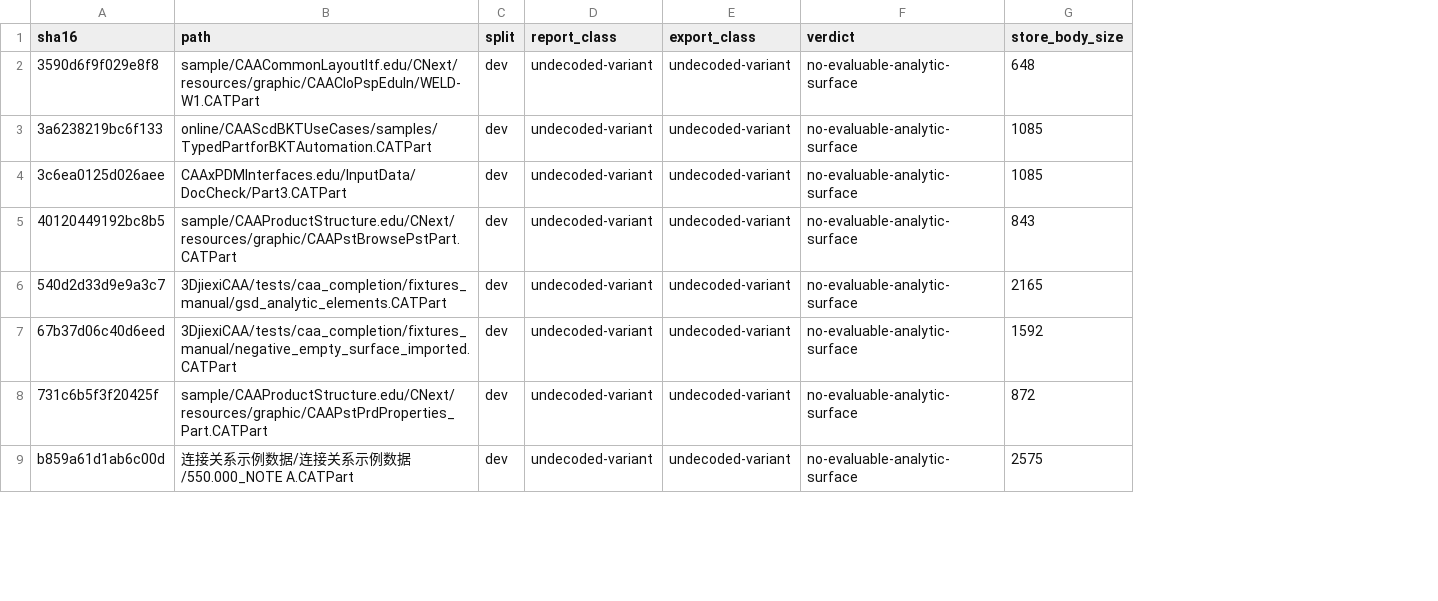
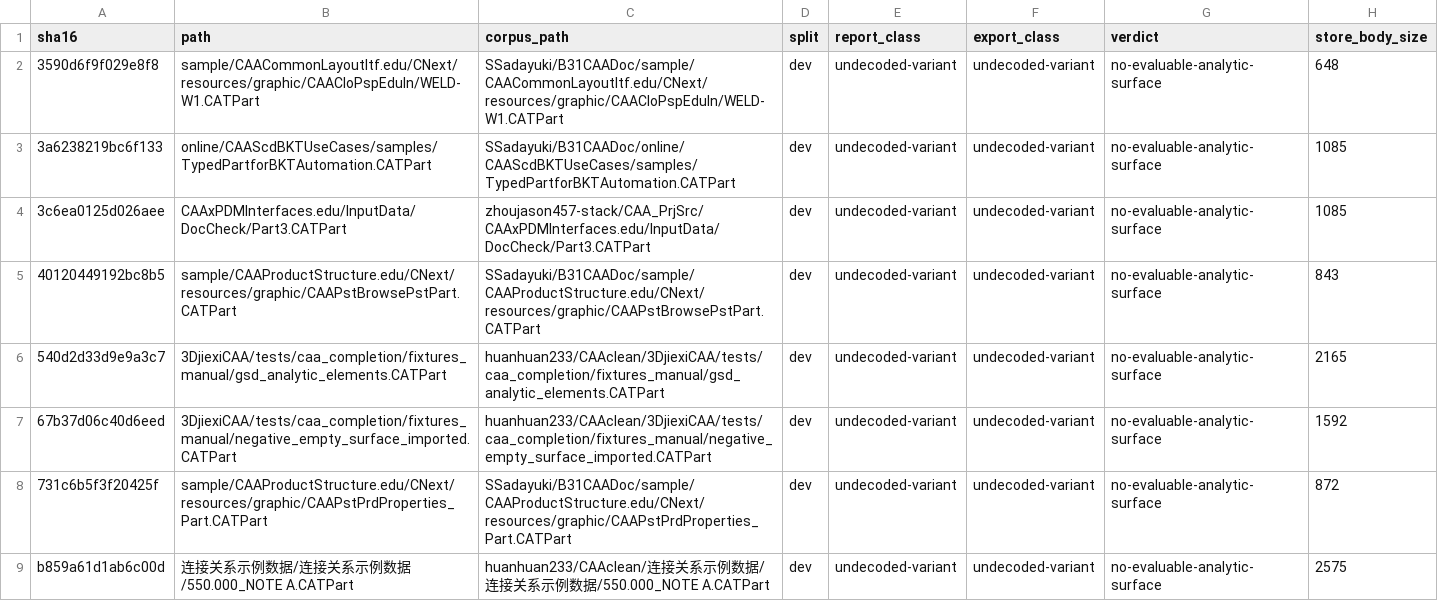
Before and after one commit to MadManJohnSmith/catpart-parser, a CSV file: docs/evidence/data/w11-analytic-files.csv, drawn as a sheet; only a part is shown; the diff names each change by its address in the sheet, - before the commit and + after, or states it on an @@ line.

Commit message:
data(evidence): regenerate w11-analytic-files.csv with the corpus_path column (the parity gate's file locator)

```diff
--- a/docs/evidence/data/w11-analytic-files.csv
+++ b/docs/evidence/data/w11-analytic-files.csv
+column C (corpus_path), rows 2-9: SSadayuki/B31CAADoc/sample/CAACommonLayoutItf.edu/CNext/resources/graphic/CAACloPspEduIn/WELD-W1.CATPart | SSadayuki/B31CAADoc/online/CAAScdBKTUseCases/samples/TypedPartforBKTAutomation.CATPart | zhoujason457-stack/CAA_PrjSrc/CAAxPDMInterfaces.edu/InputData/DocCheck/Part3.CATPart | SSadayuki/B31CAADoc/sample/CAAProductStructure.edu/CNext/resources/graphic/CAAPstBrowsePstPart.CATPart | huanhuan233/CAAclean/3DjiexiCAA/tests/caa_completion/fixtures_manual/gsd_analytic_elements.CATPart | huanhuan233/CAAclean/3DjiexiCAA/tests/caa_completion/fixtures_manual/negative_empty_surface_imported.CATPart | SSadayuki/B31CAADoc/sample/CAAProductStructure.edu/CNext/resources/graphic/CAAPstPrdProperties_Part.CATPart | huanhuan233/CAAclean/连接关系示例数据/连接关系示例数据/550.000_NOTE A.CATPart
```
